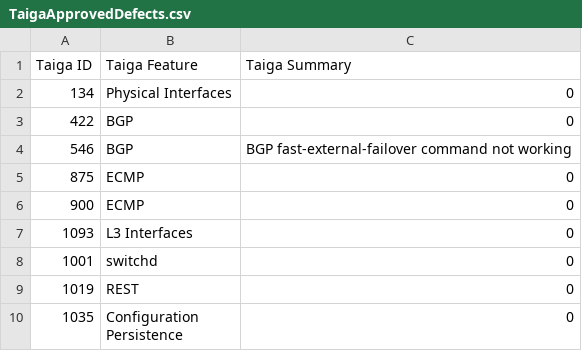
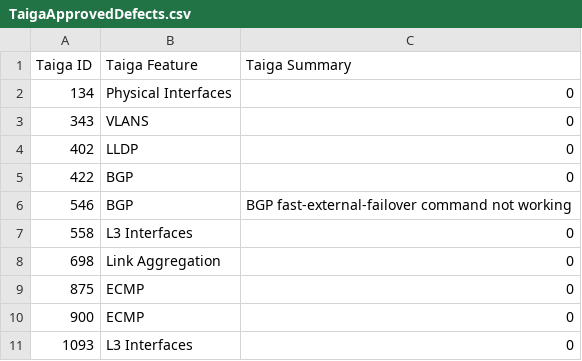
Before and after one commit to OpenSwitchNOS/openswitch-infra-commit-validation, a CSV file: TaigaApprovedDefects.csv, drawn as a sheet; only a part is shown; the shorter side is filled out with more unchanged rows; the diff names each change by its address in the sheet, - before the commit and + after, or states it on an @@ line.

Commit message:
updated
Signed-off-by: Scotten <susan.scotten@hpe.com>

```diff
--- a/TaigaApprovedDefects.csv
+++ b/TaigaApprovedDefects.csv
+row 3: 343 | VLANS | 0
+row 4: 402 | LLDP | 0
+row 7: 558 | L3 Interfaces | 0
+row 8: 698 | Link Aggregation | 0
```
